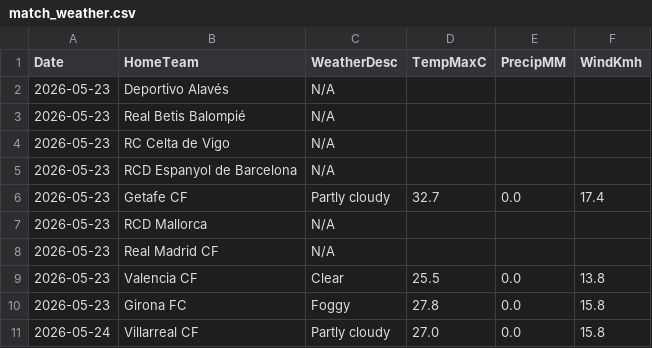
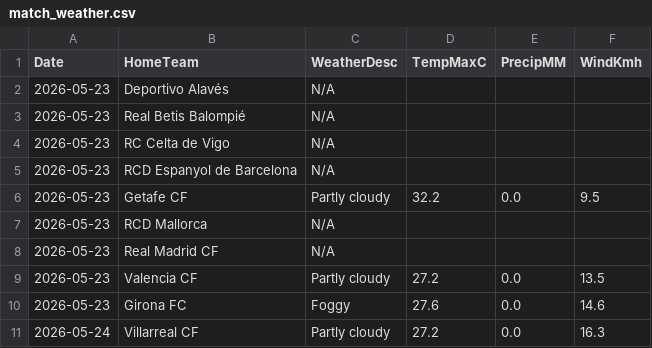
Before and after one commit to gmalbert/la-liga, a CSV file: data_files/raw/match_weather.csv, drawn as a sheet.

```diff
--- a/data_files/raw/match_weather.csv
+++ b/data_files/raw/match_weather.csv
@@ -5,7 +5,7 @@ Date,HomeTeam,WeatherDesc,TempMaxC,PrecipMM,WindKmh
 2026-05-23,RCD Espanyol de Barcelona,N/A,,,
-2026-05-23,Getafe CF,Partly cloudy,32.7,0.0,17.4
+2026-05-23,Getafe CF,Partly cloudy,32.2,0.0,9.5
 2026-05-23,RCD Mallorca,N/A,,,
 2026-05-23,Real Madrid CF,N/A,,,
-2026-05-23,Valencia CF,Clear,25.5,0.0,13.8
-2026-05-23,Girona FC,Foggy,27.8,0.0,15.8
-2026-05-24,Villarreal CF,Partly cloudy,27.0,0.0,15.8
+2026-05-23,Valencia CF,Partly cloudy,27.2,0.0,13.5
+2026-05-23,Girona FC,Foggy,27.6,0.0,14.6
+2026-05-24,Villarreal CF,Partly cloudy,27.2,0.0,16.3
```
Also changed, not shown: data_files/raw/odds.csv, models/poisson_strengths.csv, 2 other files.
